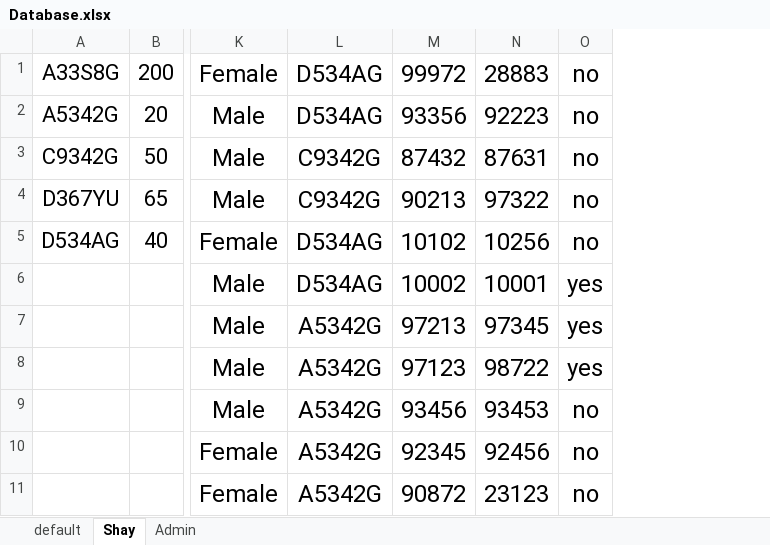
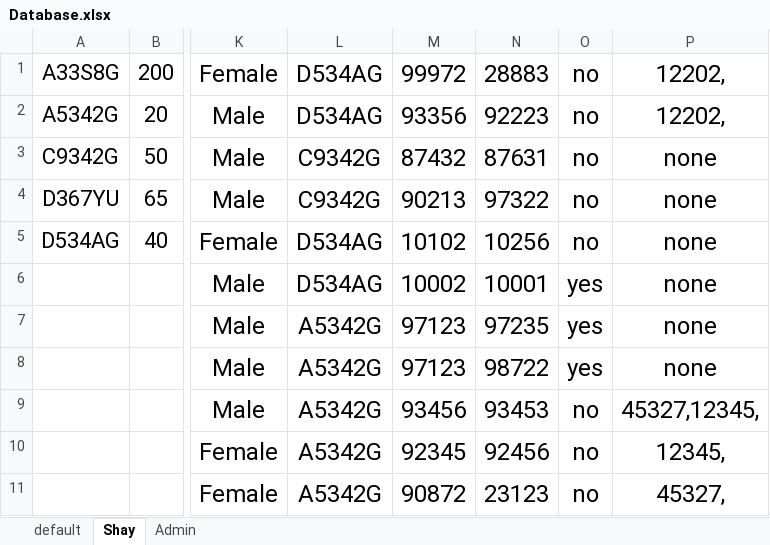
Before and after one commit to Shayhha/ProjectTesting, an Excel workbook: ProjectTesting/Excel/Database.xlsx, sheet Shay, drawn as a sheet; only a part is shown, gaps mark what is left out; values as stored, in another font and other column widths than the file's, no borders; the diff names each change by its address in the sheet, - before the commit and + after, or states it on an @@ line.

```diff
--- a/ProjectTesting/Excel/Database.xlsx (sheet Shay)
+++ b/ProjectTesting/Excel/Database.xlsx (sheet Shay)
+column P, rows 1-11: 12202, | 12202, | none | none | none | none | none | none | 45327,12345, | 12345, | 45327,
-M7: 97213
+M7: 97123
-N7: 97345
+N7: 97235
```
Also changed, not shown: 9 other files.
